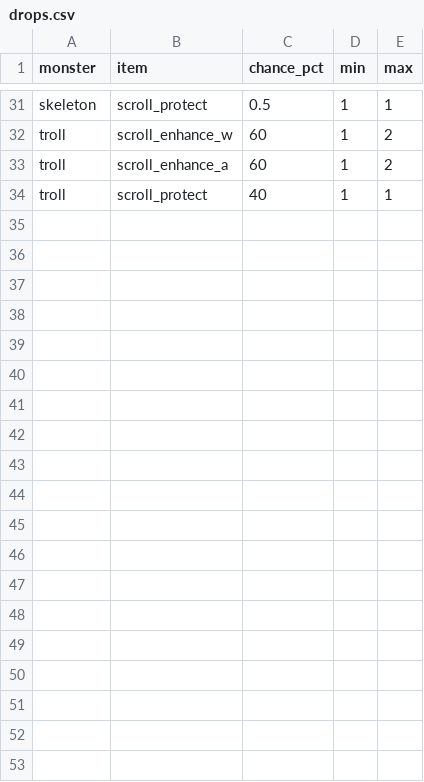
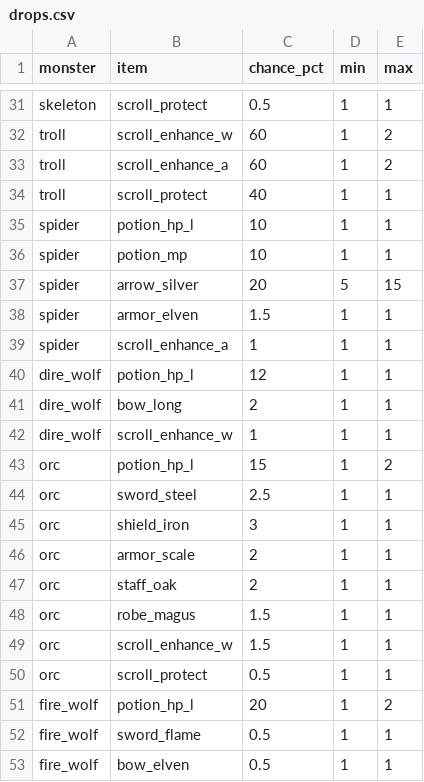
Before and after one commit to ChihhaoChen79/rpg-game, a CSV file: tuning/drops.csv, drawn as a sheet; only a part is shown, gaps mark what is left out; the diff covers the shown part only; the diff names each change by its address in the sheet, - before the commit and + after, or states it on an @@ line.

```diff
--- a/tuning/drops.csv
+++ b/tuning/drops.csv
+row 35: spider | potion_hp_l | 10 | 1 | 1
+row 36: spider | potion_mp | 10 | 1 | 1
+row 37: spider | arrow_silver | 20 | 5 | 15
+row 38: spider | armor_elven | 1.5 | 1 | 1
+row 39: spider | scroll_enhance_a | 1 | 1 | 1
+row 40: dire_wolf | potion_hp_l | 12 | 1 | 1
+row 41: dire_wolf | bow_long | 2 | 1 | 1
+row 42: dire_wolf | scroll_enhance_w | 1 | 1 | 1
+row 43: orc | potion_hp_l | 15 | 1 | 2
+row 44: orc | sword_steel | 2.5 | 1 | 1
+row 45: orc | shield_iron | 3 | 1 | 1
+row 46: orc | armor_scale | 2 | 1 | 1
+row 47: orc | staff_oak | 2 | 1 | 1
+row 48: orc | robe_magus | 1.5 | 1 | 1
+row 49: orc | scroll_enhance_w | 1.5 | 1 | 1
+row 50: orc | scroll_protect | 0.5 | 1 | 1
+row 51: fire_wolf | potion_hp_l | 20 | 1 | 2
+row 52: fire_wolf | sword_flame | 0.5 | 1 | 1
+row 53: fire_wolf | bow_elven | 0.5 | 1 | 1
```
Also changed, not shown: 13 added rows elsewhere in this file, tuning/equipment.csv, tuning/monsters.csv, 48 other files.
